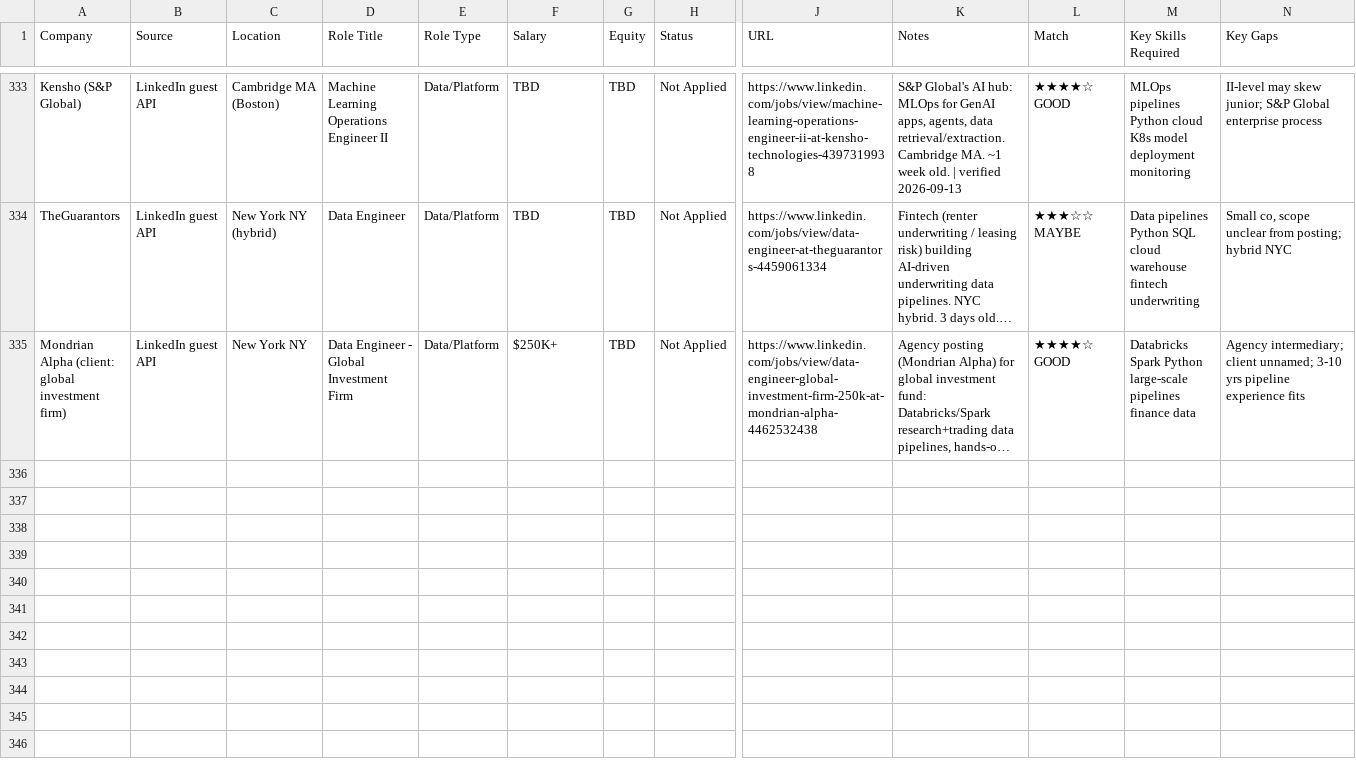
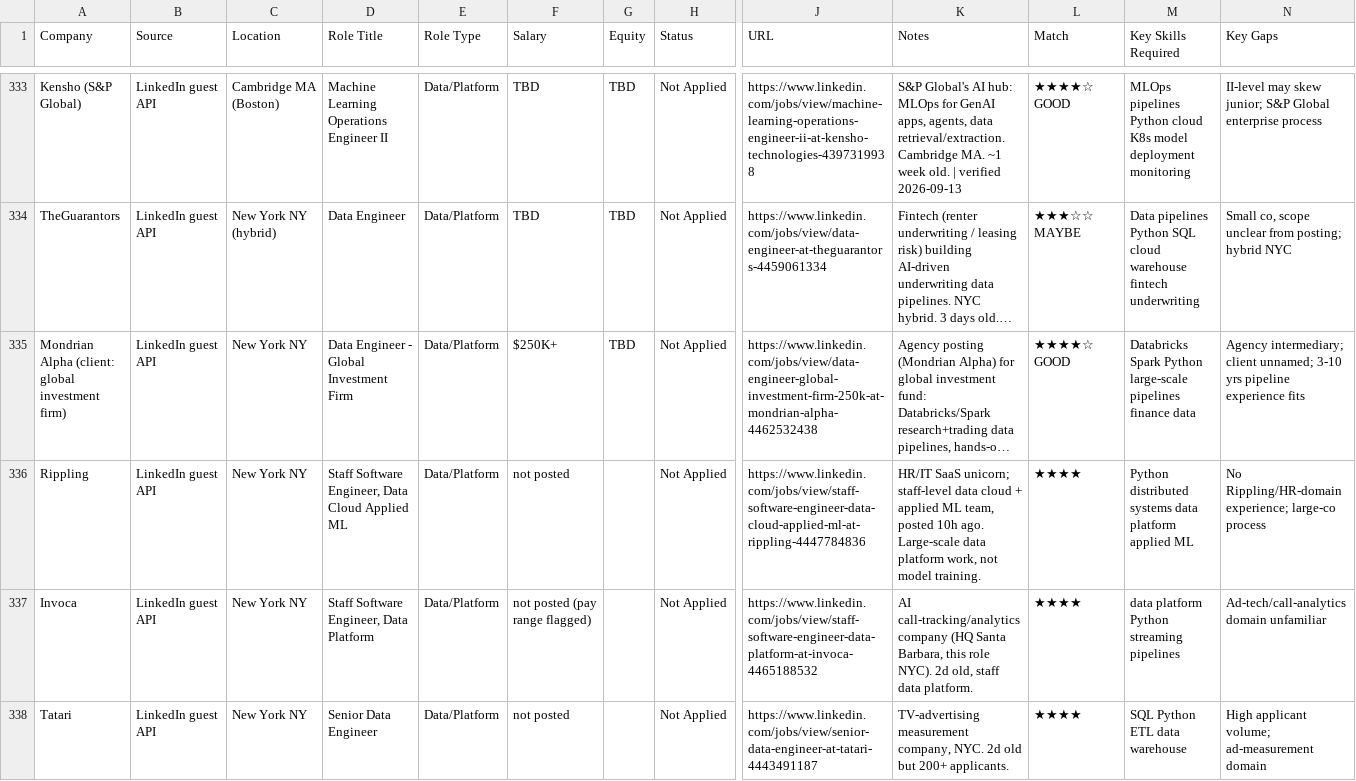
Before and after one commit to WillChangeThisLater/ai-job-search, a CSV file: applications/prospects.csv, drawn as a sheet; only a part is shown, gaps mark what is left out; long unchanged cells end in …; rows hold the shown columns only; the diff covers the shown part only; the diff names each change by its address in the sheet, - before the commit and + after, or states it on an @@ line.

Commit message:
discovery 2026-09-13 (run 2): +6 prospects (LinkedIn guest API); JOB_SOURCES.md updated

```diff
--- a/applications/prospects.csv
+++ b/applications/prospects.csv
+row 336: Rippling | LinkedIn guest API | New York NY | Staff Software Engineer, Data Cloud Applied ML | Data/Platform | not posted |  | Not Applied | https://www.linkedin.com/jobs/view/staff-software-engineer-data-cloud-applied-ml-at-rippling-4447784836 | HR/IT SaaS unicorn; staff-level data cloud + applied ML team, posted 10h ago. Large-scale data platform work, not model training. | ★★★★ | Python distributed systems data platform applied ML | No Rippling/HR-domain experience; large-co process
+row 337: Invoca | LinkedIn guest API | New York NY | Staff Software Engineer, Data Platform | Data/Platform | not posted (pay range flagged) |  | Not Applied | https://www.linkedin.com/jobs/view/staff-software-engineer-data-platform-at-invoca-4465188532 | AI call-tracking/analytics company (HQ Santa Barbara, this role NYC). 2d old, staff data platform. | ★★★★ | data platform Python streaming pipelines | Ad-tech/call-analytics domain unfamiliar
+row 338: Tatari | LinkedIn guest API | New York NY | Senior Data Engineer | Data/Platform | not posted |  | Not Applied | https://www.linkedin.com/jobs/view/senior-data-engineer-at-tatari-4443491187 | TV-advertising measurement company, NYC. 2d old but 200+ applicants. | ★★★★ | SQL Python ETL data warehouse | High applicant volume; ad-measurement domain
```
Also changed, not shown: 3 added rows elsewhere in this file.
